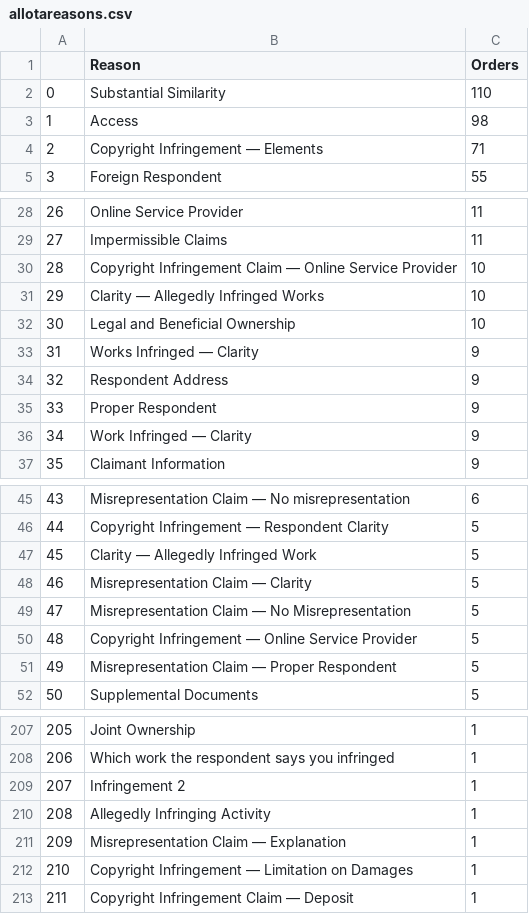
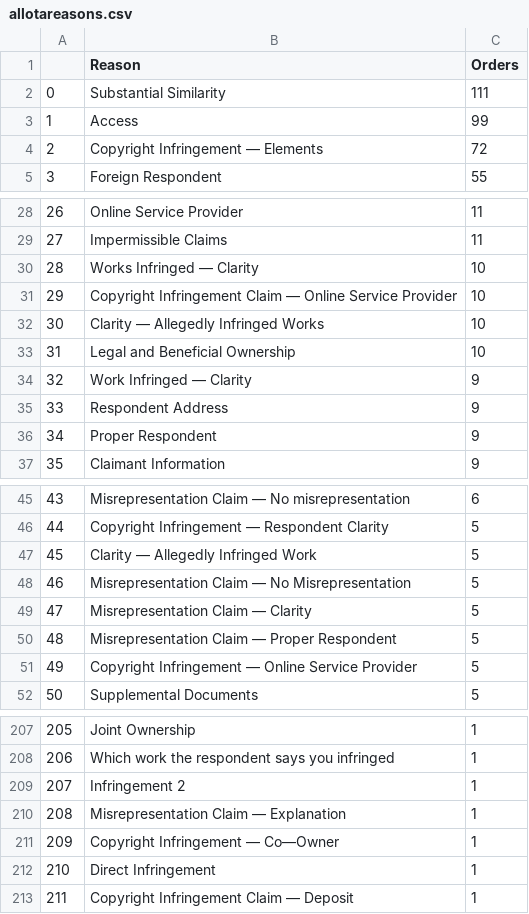
Before and after one commit to bibliobaloney/bibliobaloney.github.io, a CSV file: allotareasons.csv, drawn as a sheet; only a part is shown, gaps mark what is left out; removed rows and columns are numbered as before the commit, all else as after; the diff covers the shown part only; the diff names each change by its address in the sheet, - before the commit and + after, or states it on an @@ line.

```diff
--- a/allotareasons.csv
+++ b/allotareasons.csv
-C2 (Orders): 110
+C2 (Orders): 111
-C3 (Orders): 98
+C3 (Orders): 99
-C4 (Orders): 71
+C4 (Orders): 72
+row 30: 28 | Works Infringed — Clarity | 10
@@ column A renumbered from row 31 down @@
-B34 (Reason): Works Infringed — Clarity
+B34 (Reason): Work Infringed — Clarity
-row 36: 34 | Work Infringed — Clarity | 9
@@ row 49 moved to row 48: 46 @@
@@ row 51 moved to row 50: 48 @@
@@ row 210 moved to row 182: 180 @@
@@ row 212 moved to row 230: 228 @@
@@ row 172 moved to row 211: 209 @@
@@ row 220 moved to row 212: 210 @@
```
Also changed, not shown: 1 added row, 69 moved rows and 1 edited cell elsewhere in this file, 4 other files.
